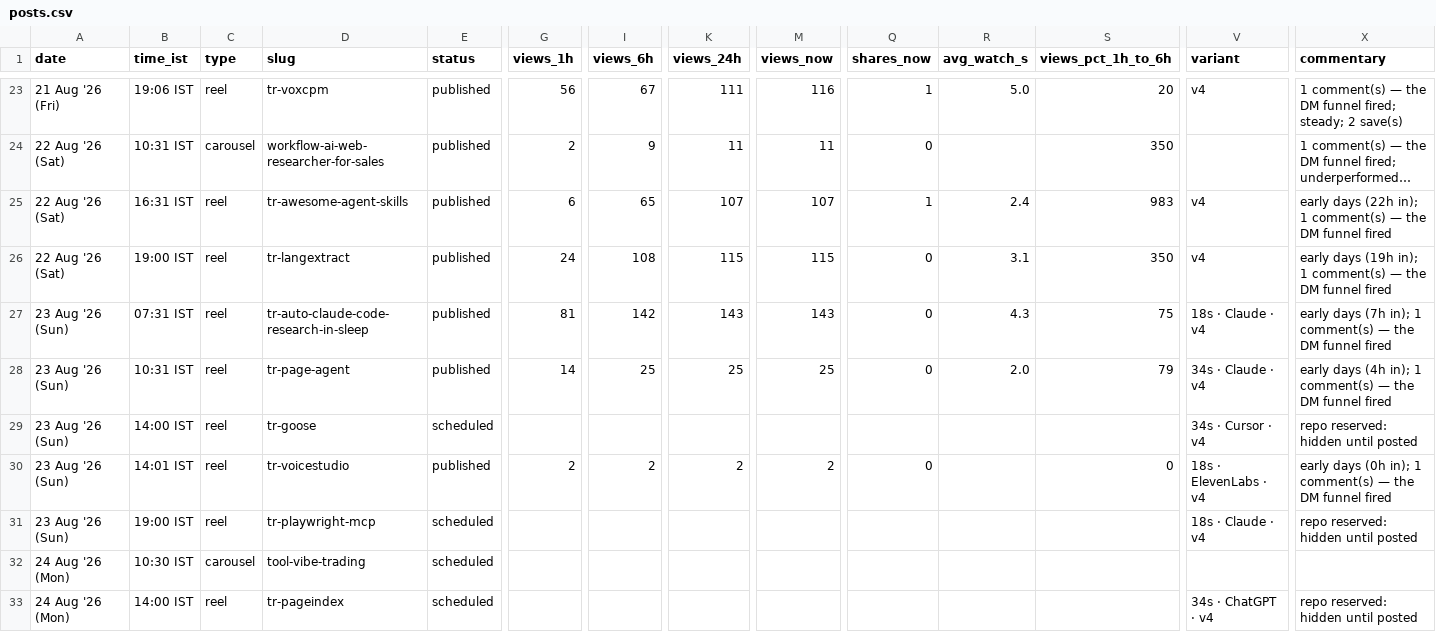
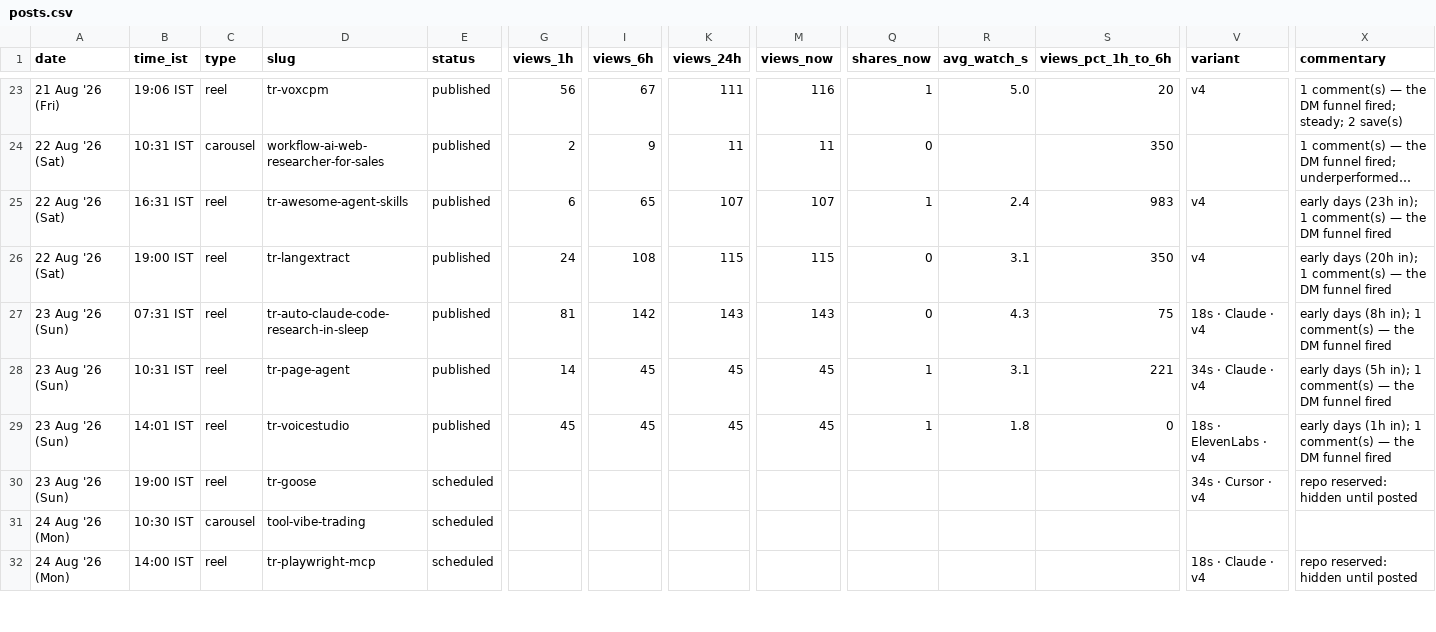
Before and after one commit to archit-akg13/architmittal.com, a CSV file: public/metrics/posts.csv, drawn as a sheet; only a part is shown, gaps mark what is left out; long unchanged cells end in …; removed rows and columns are numbered as before the commit, all else as after; rows hold the shown columns only; the diff covers the shown part only; the diff names each change by its address in the sheet, - before the commit and + after, or states it on an @@ line.

Commit message:
metrics: hourly snapshot [skip ci]

```diff
--- a/public/metrics/posts.csv
+++ b/public/metrics/posts.csv
-X25 (commentary): early days (22h in); 1…
+X25 (commentary): early days (23h in); 1…
-X26 (commentary): early days (19h in); 1…
+X26 (commentary): early days (20h in); 1…
-X27 (commentary): early days (7h in); 1…
+X27 (commentary): early days (8h in); 1…
-I28 (views_6h): 25
+I28 (views_6h): 45
-K28 (views_24h): 25
+K28 (views_24h): 45
-M28 (views_now): 25
+M28 (views_now): 45
-Q28 (shares_now): 0
+Q28 (shares_now): 1
-R28 (avg_watch_s): 2.0
+R28 (avg_watch_s): 3.1
-S28 (views_pct_1h_to_6h): 79
+S28 (views_pct_1h_to_6h): 221
-X28 (commentary): early days (4h in); 1…
+X28 (commentary): early days (5h in); 1…
-row 29: 23 Aug '26 (Sun) | 14:00 IST | reel | tr-goose | scheduled |  |  |  |  |  |  |  | 34s · Cursor · v4 | repo reserved: hidden until posted
-G29 (views_1h): 2
+G29 (views_1h): 45
-I29 (views_6h): 2
+I29 (views_6h): 45
-K29 (views_24h): 2
+K29 (views_24h): 45
-M29 (views_now): 2
+M29 (views_now): 45
-Q29 (shares_now): 0
+Q29 (shares_now): 1
-R29 (avg_watch_s): (empty)
+R29 (avg_watch_s): 1.8
-X29 (commentary): early days (0h in); 1…
+X29 (commentary): early days (1h in); 1…
-D30 (slug): tr-playwright-mcp
+D30 (slug): tr-goose
-V30 (variant): 18s · Claude · v4
+V30 (variant): 34s · Cursor · v4
-D32 (slug): tr-pageindex
+D32 (slug): tr-playwright-mcp
-V32 (variant): 34s · ChatGPT · v4
+V32 (variant): 18s · Claude · v4
```
Also changed, not shown: 1 added row and 33 edited cells elsewhere in this file, public/metrics/daily.csv, public/metrics/status.csv.
